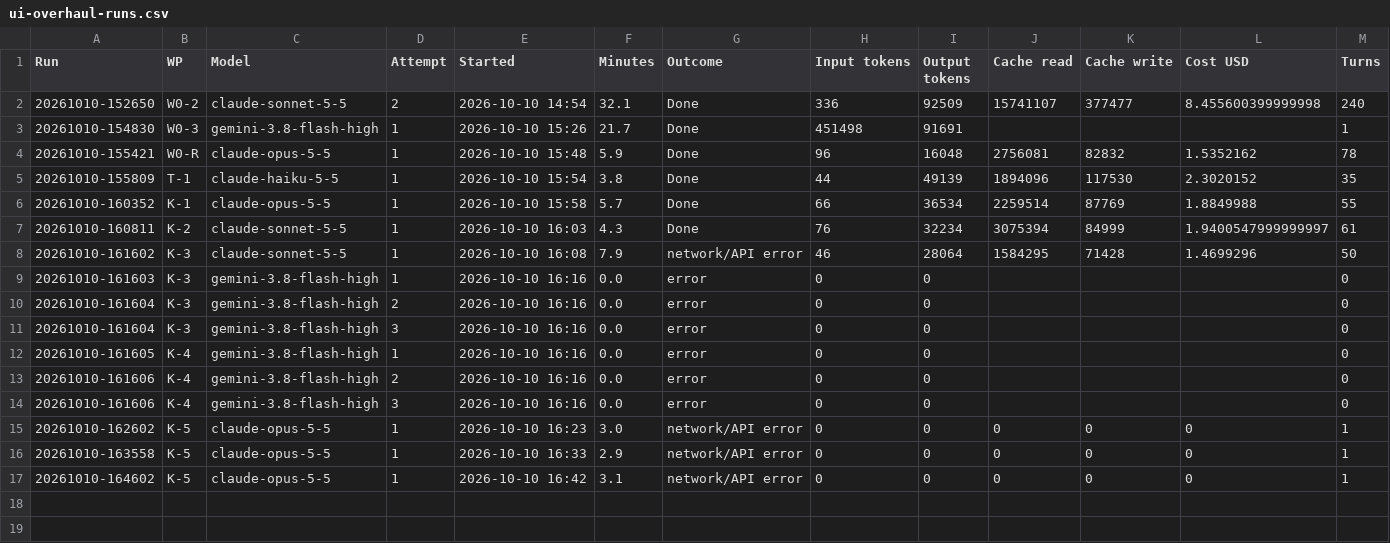
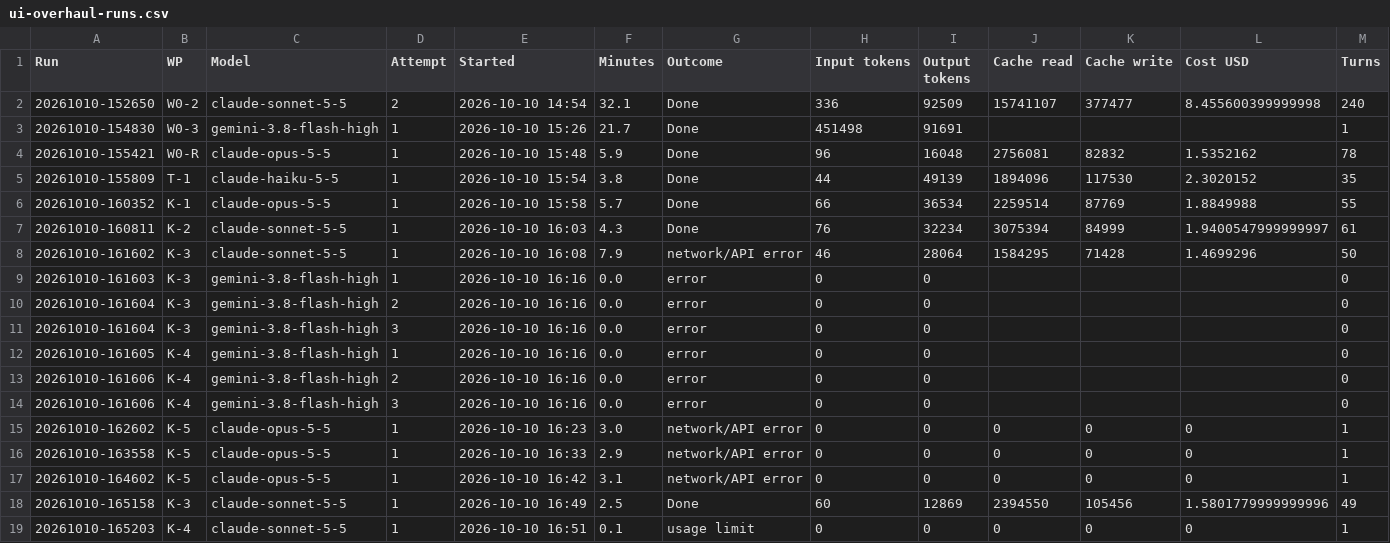
Before and after one commit to NexCardel/Project_Sera, a CSV file: Mockups/overhaul/ui-overhaul-runs.csv, drawn as a sheet; only a part is shown; rows hold the shown columns only; the diff names each change by its address in the sheet, - before the commit and + after, or states it on an @@ line.

```diff
--- a/Mockups/overhaul/ui-overhaul-runs.csv
+++ b/Mockups/overhaul/ui-overhaul-runs.csv
+row 18: 20261010-165158 | K-3 | claude-sonnet-5-5 | 1 | 2026-10-10 16:49 | 2.5 | Done | 60 | 12869 | 2394550 | 105456 | 1.5801779999999996 | 49
+row 19: 20261010-165203 | K-4 | claude-sonnet-5-5 | 1 | 2026-10-10 16:51 | 0.1 | usage limit | 0 | 0 | 0 | 0 | 0 | 1
```
Also changed, not shown: Mockups/overhaul/ui-overhaul-decisions.csv, Mockups/overhaul/ui-overhaul-status.csv, 9 other files.
